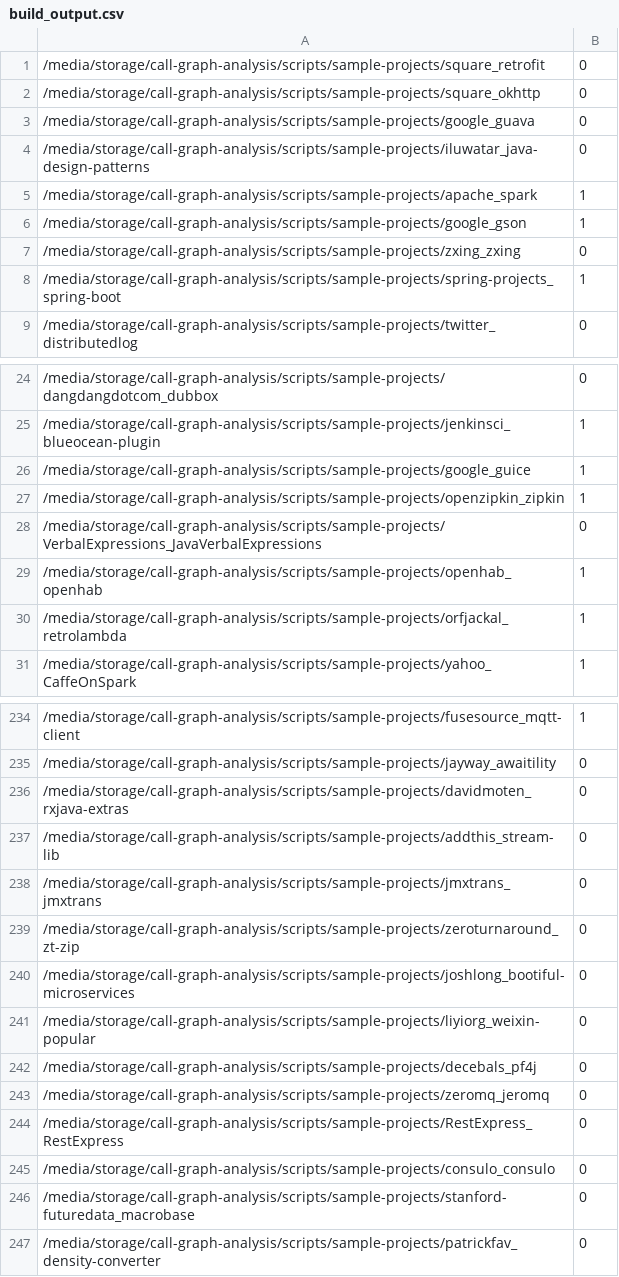
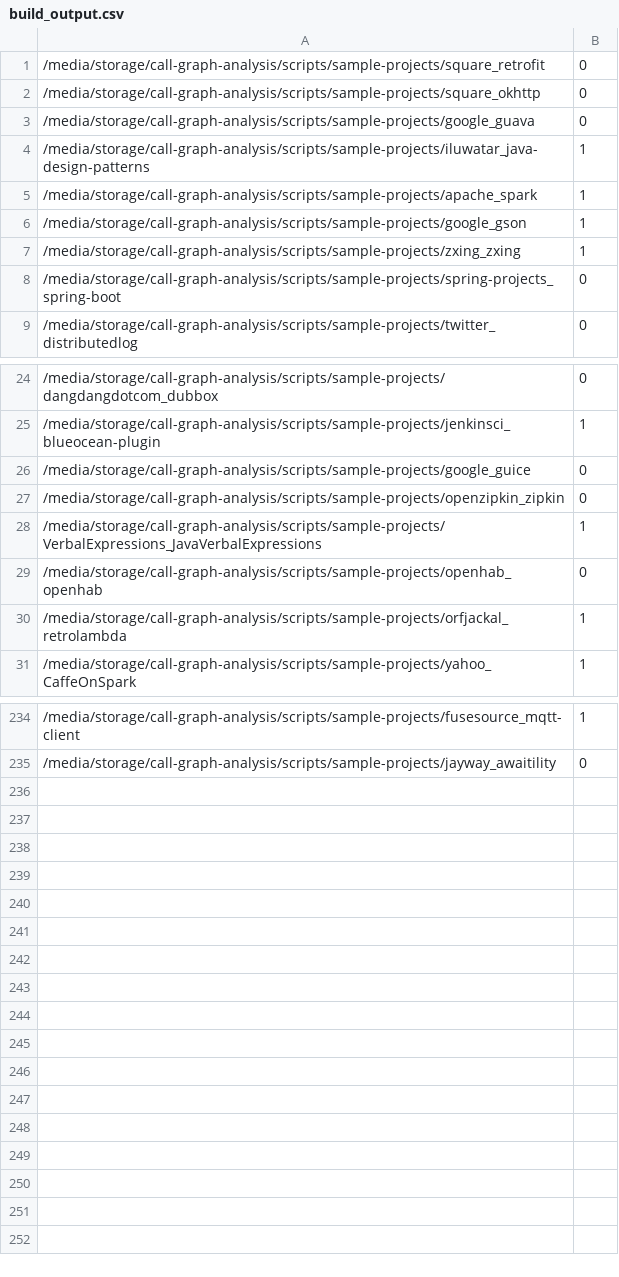
Before and after one commit to jdebloat/jshrink, a CSV file: scripts/bobby_notes/build_output.csv, drawn as a sheet; only a part is shown, gaps mark what is left out; the diff covers the shown part only.

```diff
--- a/scripts/bobby_notes/build_output.csv
+++ b/scripts/bobby_notes/build_output.csv
@@ -3,7 +3,7 @@
 /media/storage/call-graph-analysis/scripts/sample-projects/google_guava,0
-/media/storage/call-graph-analysis/scripts/sample-projects/iluwatar_java-design-patterns,0
+/media/storage/call-graph-analysis/scripts/sample-projects/iluwatar_java-design-patterns,1
 /media/storage/call-graph-analysis/scripts/sample-projects/apache_spark,1
 /media/storage/call-graph-analysis/scripts/sample-projects/google_gson,1
-/media/storage/call-graph-analysis/scripts/sample-projects/zxing_zxing,0
-/media/storage/call-graph-analysis/scripts/sample-projects/spring-projects_spring-boot,1
+/media/storage/call-graph-analysis/scripts/sample-projects/zxing_zxing,1
+/media/storage/call-graph-analysis/scripts/sample-projects/spring-projects_spring-boot,0
 /media/storage/call-graph-analysis/scripts/sample-projects/twitter_distributedlog,0
@@ -25,6 +25,6 @@
 /media/storage/call-graph-analysis/scripts/sample-projects/jenkinsci_blueocean-plugin,1
-/media/storage/call-graph-analysis/scripts/sample-projects/google_guice,1
-/media/storage/call-graph-analysis/scripts/sample-projects/openzipkin_zipkin,1
-/media/storage/call-graph-analysis/scripts/sample-projects/VerbalExpressions_JavaVerbalExpressions,0
-/media/storage/call-graph-analysis/scripts/sample-projects/openhab_openhab,1
+/media/storage/call-graph-analysis/scripts/sample-projects/google_guice,0
+/media/storage/call-graph-analysis/scripts/sample-projects/openzipkin_zipkin,0
+/media/storage/call-graph-analysis/scripts/sample-projects/VerbalExpressions_JavaVerbalExpressions,1
+/media/storage/call-graph-analysis/scripts/sample-projects/openhab_openhab,0
 /media/storage/call-graph-analysis/scripts/sample-projects/orfjackal_retrolambda,1
@@ -235,13 +235 @@
 /media/storage/call-graph-analysis/scripts/sample-projects/jayway_awaitility,0
-/media/storage/call-graph-analysis/scripts/sample-projects/davidmoten_rxjava-extras,0
-/media/storage/call-graph-analysis/scripts/sample-projects/addthis_stream-lib,0
-/media/storage/call-graph-analysis/scripts/sample-projects/jmxtrans_jmxtrans,0
-/media/storage/call-graph-analysis/scripts/sample-projects/zeroturnaround_zt-zip,0
-/media/storage/call-graph-analysis/scripts/sample-projects/joshlong_bootiful-microservices,0
-/media/storage/call-graph-analysis/scripts/sample-projects/liyiorg_weixin-popular,0
-/media/storage/call-graph-analysis/scripts/sample-projects/decebals_pf4j,0
-/media/storage/call-graph-analysis/scripts/sample-projects/zeromq_jeromq,0
-/media/storage/call-graph-analysis/scripts/sample-projects/RestExpress_RestExpress,0
-/media/storage/call-graph-analysis/scripts/sample-projects/consulo_consulo,0
-/media/storage/call-graph-analysis/scripts/sample-projects/stanford-futuredata_macrobase,0
-/media/storage/call-graph-analysis/scripts/sample-projects/patrickfav_density-converter,0
```
Also changed, not shown: 44 edited cells elsewhere in this file, scripts/bobby_notes/tests_output.csv, 2 other files.
